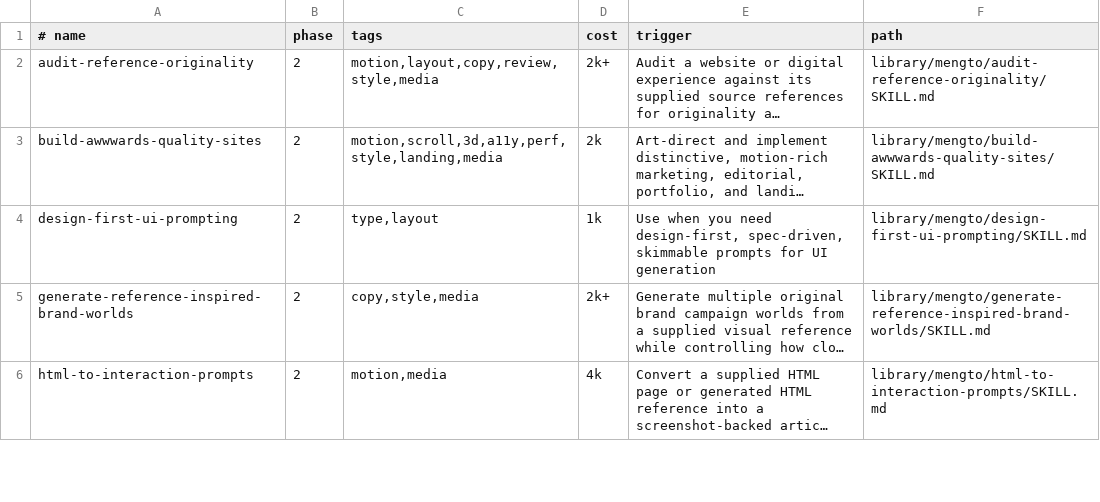
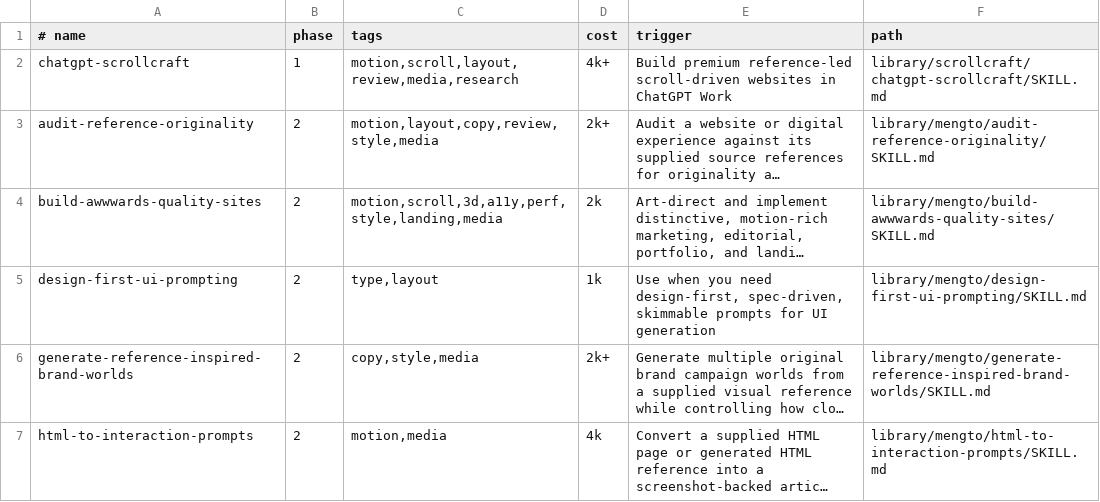
Before and after one commit to mouki-ai/craft-pipeline, a TSV file: plugins/pipeline-core/catalog/index.tsv, drawn as a sheet; only a part is shown; long unchanged cells end in …; the diff names each change by its address in the sheet, - before the commit and + after, or states it on an @@ line.

```diff
--- a/plugins/pipeline-core/catalog/index.tsv
+++ b/plugins/pipeline-core/catalog/index.tsv
+row 2: chatgpt-scrollcraft | 1 | motion,scroll,layout,review,media,research | 4k+ | Build premium reference-led scroll-driven websites in ChatGPT Work | library/scrollcraft/chatgpt-scrollcraft/SKILL.md
```
Also changed, not shown: 22 other files.
